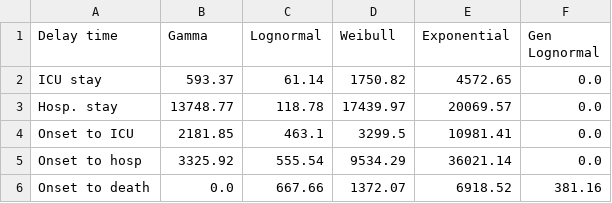
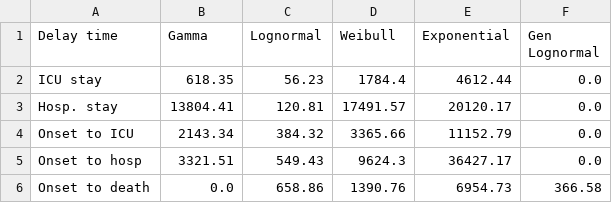
Before and after one commit to ntorresd/covid19-waves-bogota, a CSV file: tables/outputs/table_s4.csv, drawn as a sheet.

```diff
--- a/tables/outputs/table_s4.csv
+++ b/tables/outputs/table_s4.csv
@@ -1,6 +1,6 @@
 Delay time,Gamma,Lognormal,Weibull,Exponential,Gen Lognormal
-ICU stay,593.37,61.14,1750.82,4572.65,0.0
-Hosp. stay,13748.77,118.78,17439.97,20069.57,0.0
-Onset to ICU,2181.85,463.1,3299.5,10981.41,0.0
-Onset to hosp,3325.92,555.54,9534.29,36021.14,0.0
-Onset to death,0.0,667.66,1372.07,6918.52,381.16
+ICU stay,618.35,56.23,1784.4,4612.44,0.0
+Hosp. stay,13804.41,120.81,17491.57,20120.17,0.0
+Onset to ICU,2143.34,384.32,3365.66,11152.79,0.0
+Onset to hosp,3321.51,549.43,9624.3,36427.17,0.0
+Onset to death,0.0,658.86,1390.76,6954.73,366.58
```
Also changed, not shown: tables/outputs/table_s5.csv, tables/outputs/table_s6.csv.
